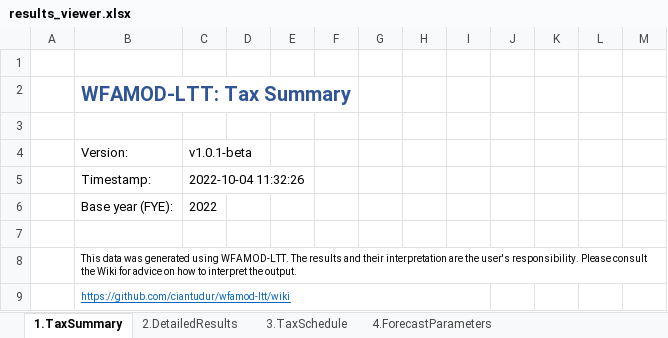
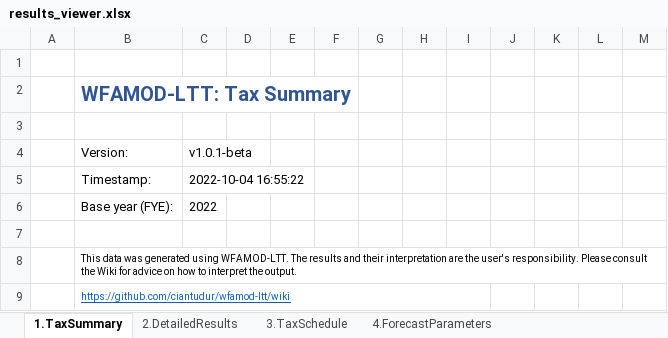
Before and after one commit to ciantudur/wfamod-ltt, an Excel workbook: output/results_viewer.xlsx, sheet 1.TaxSummary, drawn as a sheet; only a part is shown; values as stored, in another font and other column widths than the file's, no borders; the diff names each change by its address in the sheet, - before the commit and + after, or states it on an @@ line.

```diff
--- a/output/results_viewer.xlsx (sheet 1.TaxSummary)
+++ b/output/results_viewer.xlsx (sheet 1.TaxSummary)
-C5: 2022-10-04 11:32:26
+C5: 2022-10-04 16:55:22
```
Also changed, not shown: sheet 2.DetailedResults, 5 other files.
